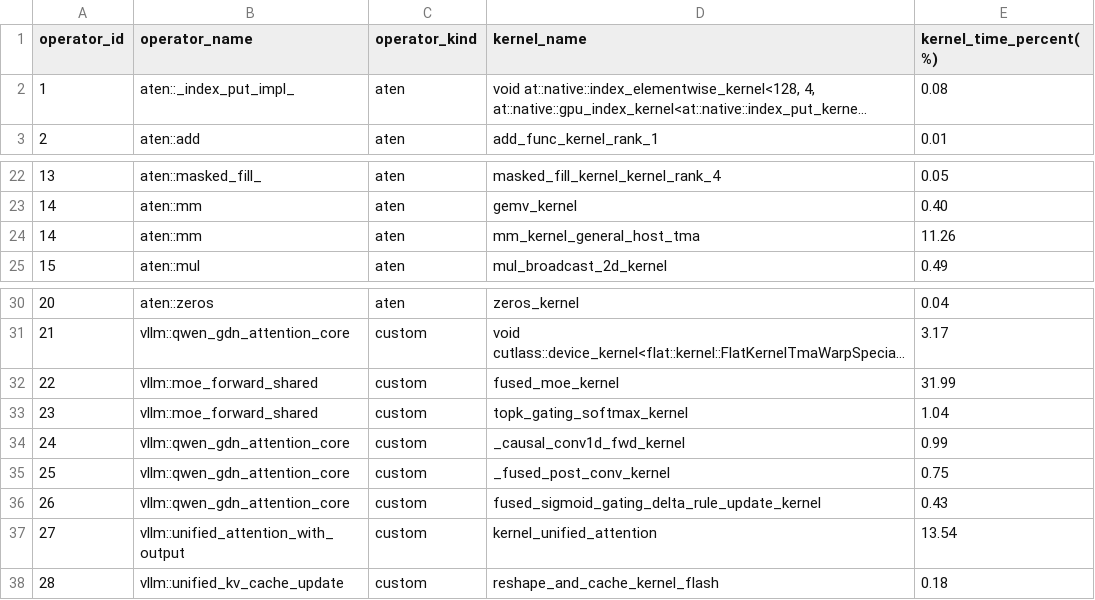
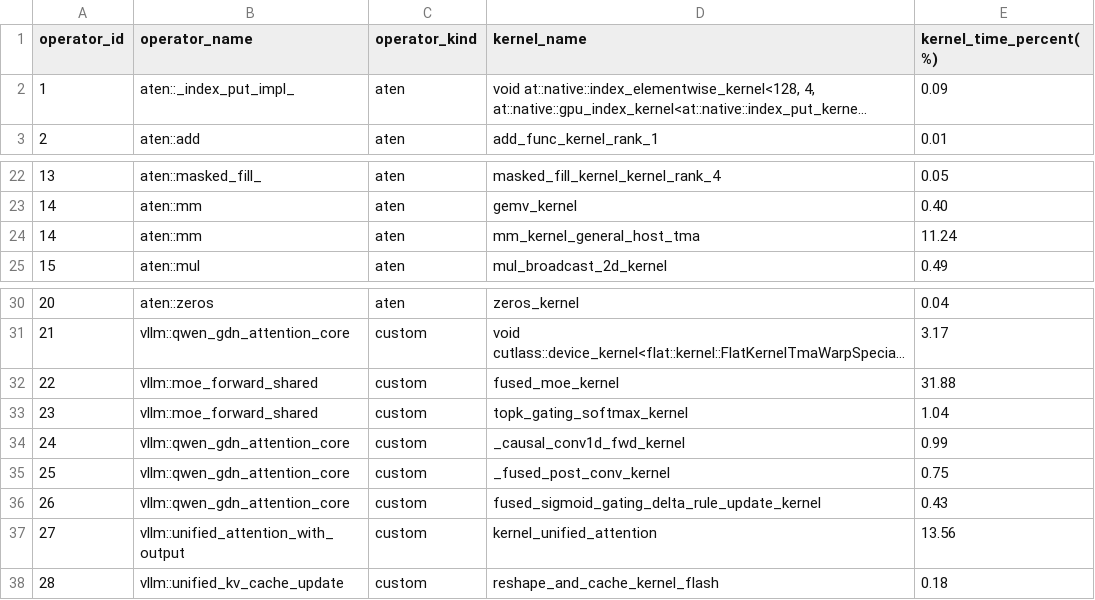
Before and after one commit to cyber-pioneer/op_profile, a CSV file: qwen3.6_35b_a3b_plugin_graph_4096_256/results/operator_list.csv, drawn as a sheet; only a part is shown, gaps mark what is left out; long unchanged cells end in …; the diff covers the shown part only; the diff names each change by its address in the sheet, - before the commit and + after, or states it on an @@ line.

```diff
--- a/qwen3.6_35b_a3b_plugin_graph_4096_256/results/operator_list.csv
+++ b/qwen3.6_35b_a3b_plugin_graph_4096_256/results/operator_list.csv
-E2 (kernel_time_percent(%)): 0.08
+E2 (kernel_time_percent(%)): 0.09
-E24 (kernel_time_percent(%)): 11.26
+E24 (kernel_time_percent(%)): 11.24
-E32 (kernel_time_percent(%)): 31.99
+E32 (kernel_time_percent(%)): 31.88
-E37 (kernel_time_percent(%)): 13.54
+E37 (kernel_time_percent(%)): 13.56
```
Also changed, not shown: 1 removed row and 28 edited cells elsewhere in this file, deepseek_v4_flash_plugin_graph_4096_256/results/kernel_time.csv, deepseek_v4_flash_plugin_graph_4096_256/results/operator_list.csv, 42 other files.
